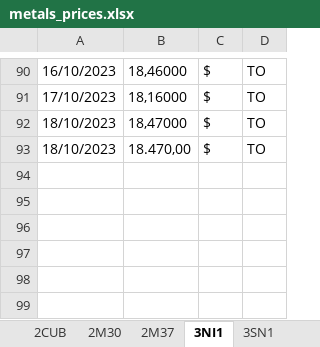
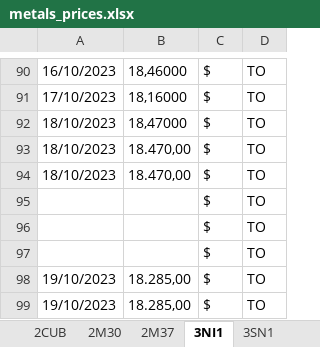
Before and after one commit to Adrizen89/metals-prices, an Excel workbook: metals_prices.xlsx, sheet 3NI1, drawn as a sheet; only a part is shown, gaps mark what is left out; values as stored, in another font and other column widths than the file's, no borders; the diff names each change by its address in the sheet, - before the commit and + after, or states it on an @@ line.

```diff
--- a/metals_prices.xlsx (sheet 3NI1)
+++ b/metals_prices.xlsx (sheet 3NI1)
+row 94: 18/10/2023 | 18.470,00 | $ | TO
+row 95:  |  | $ | TO
+row 96:  |  | $ | TO
+row 97:  |  | $ | TO
+row 98: 19/10/2023 | 18.285,00 | $ | TO
+row 99: 19/10/2023 | 18.285,00 | $ | TO
```
Also changed, not shown: sheet 3SN1, sheet 2M30, sheet RPA, 2 other files.
